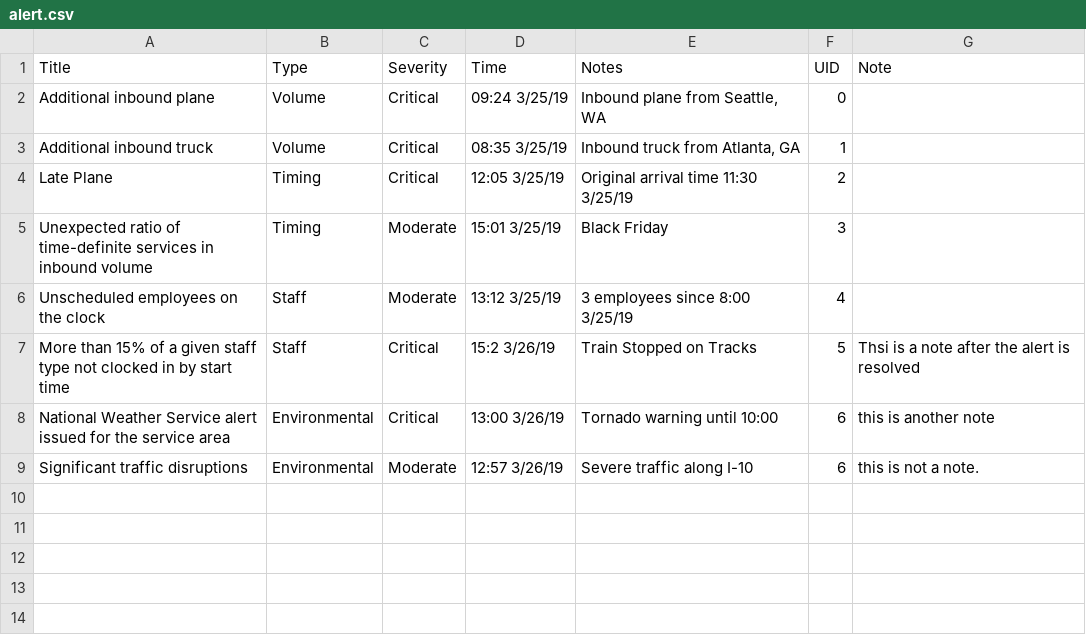
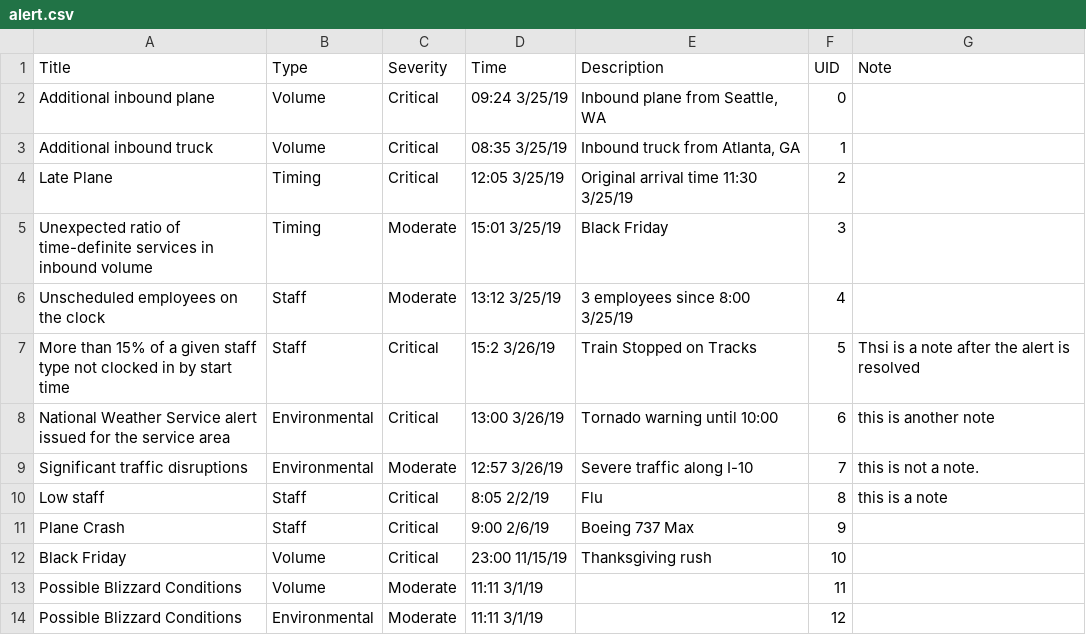
Before and after one commit to wak49/HCI-Alert-Dash, a CSV file: alert.csv, drawn as a sheet.

```diff
--- a/alert.csv
+++ b/alert.csv
@@ -1,2 +1,2 @@
-Title,Type,Severity,Time,Notes,UID,Note
+Title,Type,Severity,Time,Description,UID,Note
 Additional inbound plane,Volume,Critical,09:24 3/25/19,"Inbound plane from Seattle, WA",0,
@@ -8,2 +8,7 @@ More than 15% of a given staff type not clocked in by start time,Staff,Critical,
 National Weather Service alert issued for the service area,Environmental,Critical,13:00 3/26/19,Tornado warning until 10:00,6, this is another note
-Significant traffic disruptions,Environmental,Moderate,12:57 3/26/19,Severe traffic along I-10,6, this is not a note.
+Significant traffic disruptions,Environmental,Moderate,12:57 3/26/19,Severe traffic along I-10,7, this is not a note.
+Low staff, Staff,Critical, 8:05 2/2/19, Flu,8, this is a note
+Plane Crash, Staff,Critical, 9:00 2/6/19, Boeing 737 Max, 9,
+Black Friday, Volume,Critical, 23:00 11/15/19, Thanksgiving rush, 10,
+Possible Blizzard Conditions,Volume, Moderate, 11:11 3/1/19, , 11,
+Possible Blizzard Conditions,Environmental, Moderate, 11:11 3/1/19, , 12,
```
Also changed, not shown: 1 other file.
